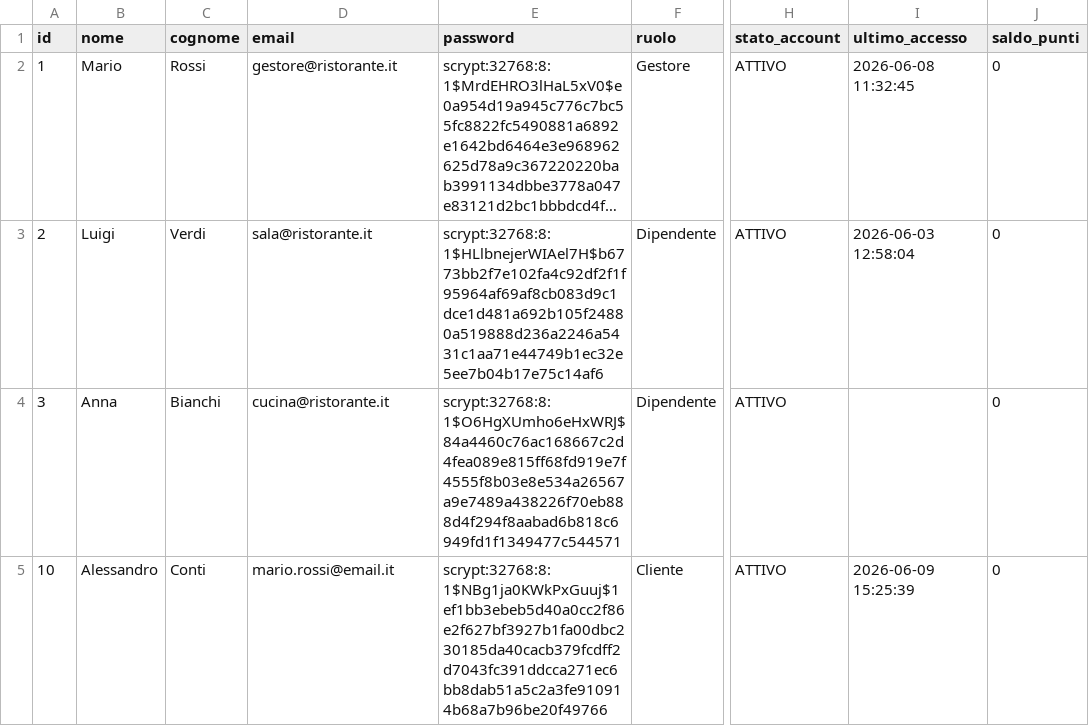
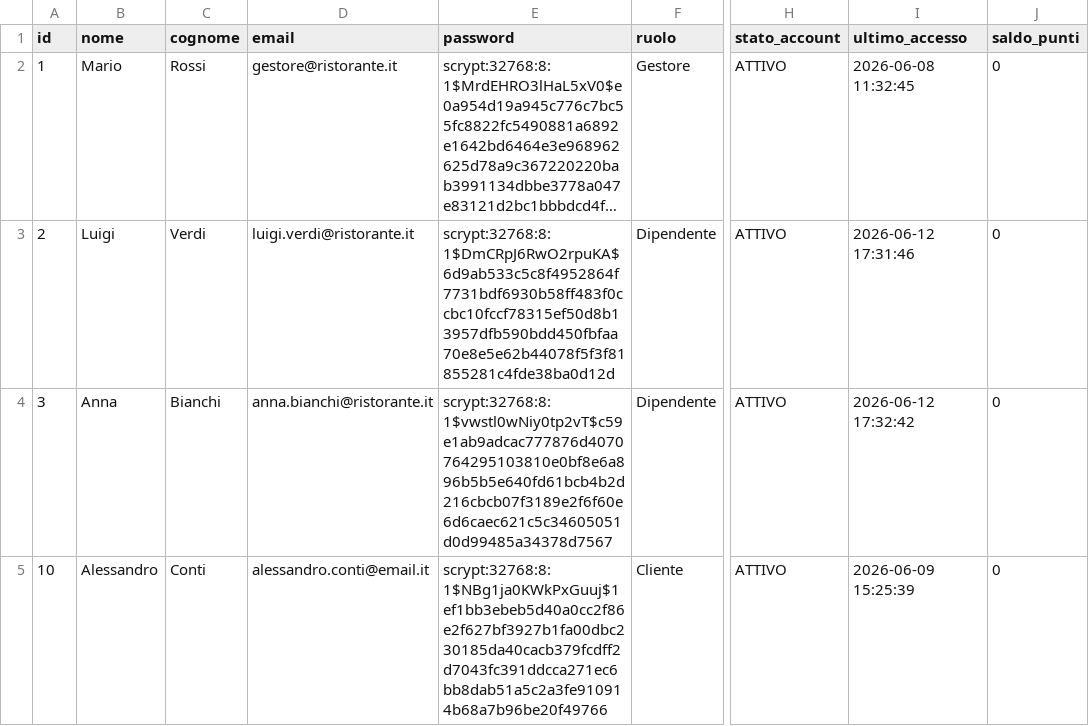
Before and after one commit to mnp05/GestioneRistorante, a CSV file: data/utenti.csv, drawn as a sheet; only a part is shown, gaps mark what is left out; long unchanged cells end in …; the diff names each change by its address in the sheet, - before the commit and + after, or states it on an @@ line.

```diff
--- a/data/utenti.csv
+++ b/data/utenti.csv
-D3 (email): sala@ristorante.it
+D3 (email): luigi.verdi@ristorante.it
-E3 (password): scrypt:32768:8:1$HLlbnejerWIAel7H$b6773bb2f7e102fa4c92df2f1f95964af69af8cb083d9c1dce1d481a692b105f24880a519888d236a2246a5431c1aa71e44749b1ec32e5ee7b04b17e75c14af6
+E3 (password): scrypt:32768:8:1$DmCRpJ6RwO2rpuKA$6d9ab533c5c8f4952864f7731bdf6930b58ff483f0ccbc10fccf78315ef50d8b13957dfb590bdd450fbfaa70e8e5e62b44078f5f3f81855281c4fde38ba0d12d
-I3 (ultimo_accesso): 2026-06-03 12:58:04
+I3 (ultimo_accesso): 2026-06-12 17:31:46
-D4 (email): cucina@ristorante.it
+D4 (email): anna.bianchi@ristorante.it
-E4 (password): scrypt:32768:8:1$O6HgXUmho6eHxWRJ$84a4460c76ac168667c2d4fea089e815ff68fd919e7f4555f8b03e8e534a26567a9e7489a438226f70eb888d4f294f8aabad6b818c6949fd1f1349477c544571
+E4 (password): scrypt:32768:8:1$vwstl0wNiy0tp2vT$c59e1ab9adcac777876d4070764295103810e0bf8e6a896b5b5e640fd61bcb4b2d216cbcb07f3189e2f6f60e6d6caec621c5c34605051d0d99485a34378d7567
-I4 (ultimo_accesso): (empty)
+I4 (ultimo_accesso): 2026-06-12 17:32:42
-D5 (email): mario.rossi@email.it
+D5 (email): alessandro.conti@email.it
```
Also changed, not shown: 6 other files.
